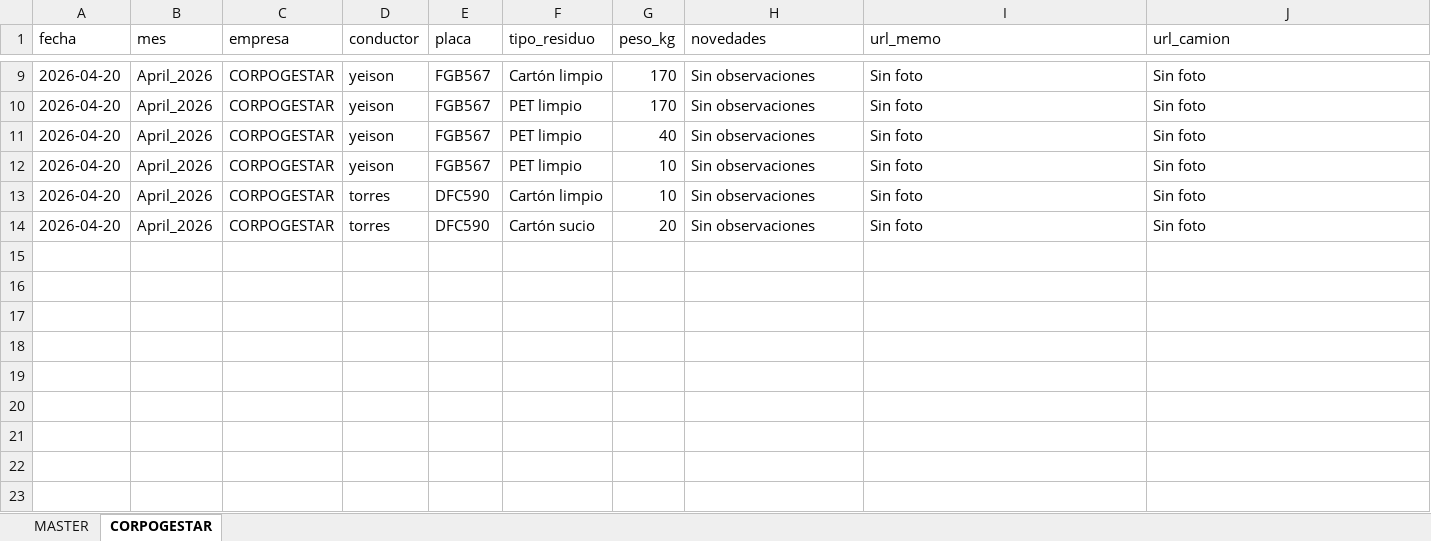
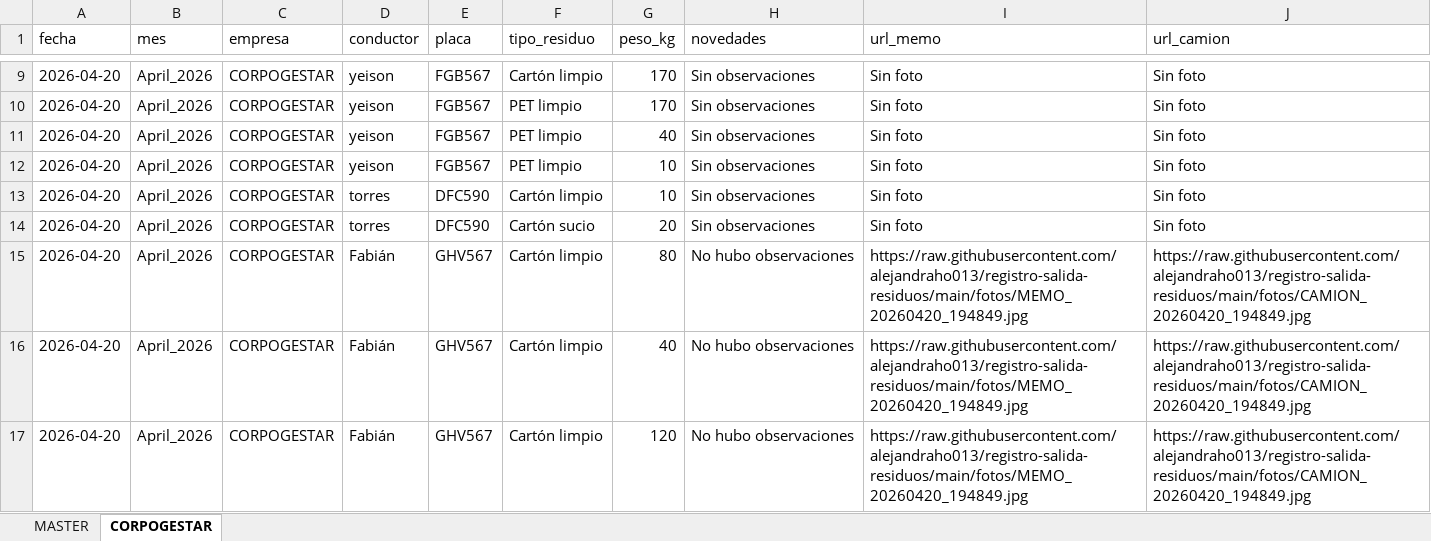
Before and after one commit to alejandraho013/registro-salida-residuos, an Excel workbook: database.xlsx, sheet CORPOGESTAR, drawn as a sheet; only a part is shown, gaps mark what is left out; values as stored, in another font and other column widths than the file's, no borders; the diff names each change by its address in the sheet, - before the commit and + after, or states it on an @@ line.

Commit message:
Registro CORPOGESTAR GHV567 20260420_194849

```diff
--- a/database.xlsx (sheet CORPOGESTAR)
+++ b/database.xlsx (sheet CORPOGESTAR)
+row 15: 2026-04-20 | April_2026 | CORPOGESTAR | Fabián | GHV567 | Cartón limpio | 80 | No hubo observaciones | https://raw.githubusercontent.com/alejandraho013/registro-salida-residuos/main/fotos/MEMO_20260420_194849.jpg | https://raw.githubusercontent.com/alejandraho013/registro-salida-residuos/main/fotos/CAMION_20260420_194849.jpg
+row 16: 2026-04-20 | April_2026 | CORPOGESTAR | Fabián | GHV567 | Cartón limpio | 40 | No hubo observaciones | https://raw.githubusercontent.com/alejandraho013/registro-salida-residuos/main/fotos/MEMO_20260420_194849.jpg | https://raw.githubusercontent.com/alejandraho013/registro-salida-residuos/main/fotos/CAMION_20260420_194849.jpg
+row 17: 2026-04-20 | April_2026 | CORPOGESTAR | Fabián | GHV567 | Cartón limpio | 120 | No hubo observaciones | https://raw.githubusercontent.com/alejandraho013/registro-salida-residuos/main/fotos/MEMO_20260420_194849.jpg | https://raw.githubusercontent.com/alejandraho013/registro-salida-residuos/main/fotos/CAMION_20260420_194849.jpg
```
Also changed, not shown: sheet MASTER.
